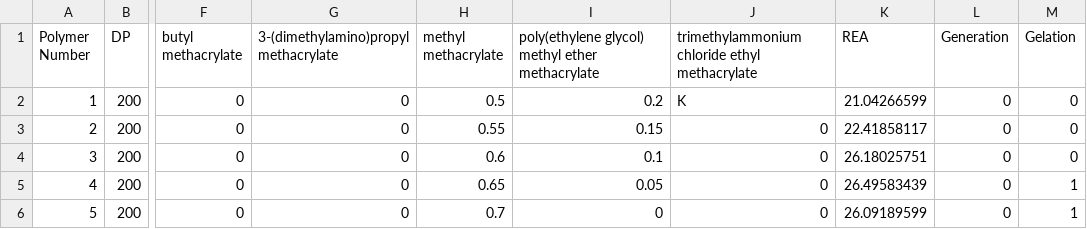
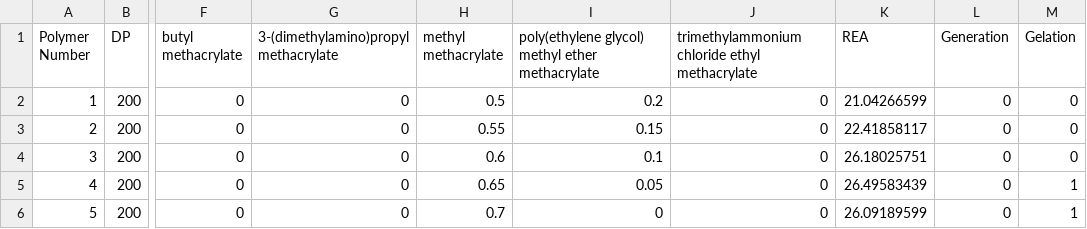
Before and after one commit to webbtheosim/PPH_public, a CSV file: data/gox.csv, drawn as a sheet; only a part is shown, gaps mark what is left out; the diff names each change by its address in the sheet, - before the commit and + after, or states it on an @@ line.

Commit message:
corrected gox.csv

```diff
--- a/data/gox.csv
+++ b/data/gox.csv
-J2: K
+J2: 0
```
